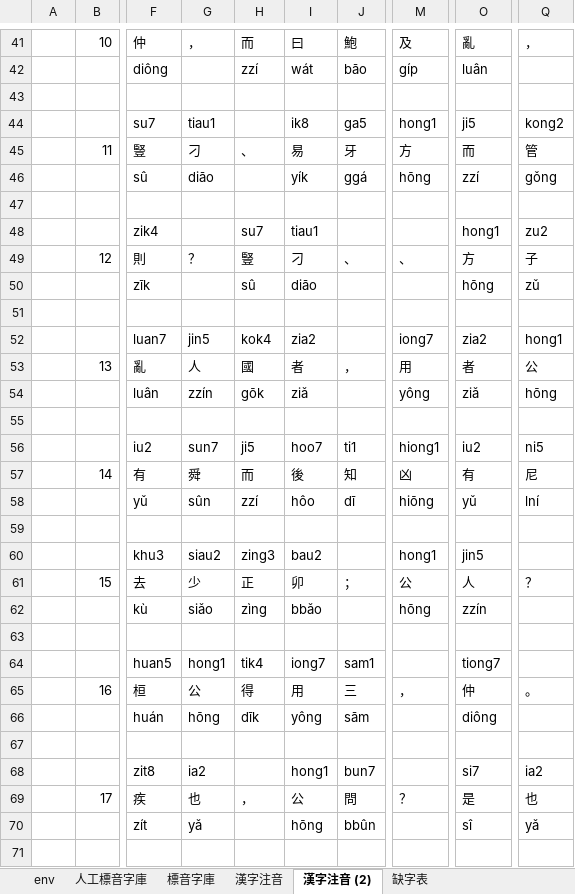
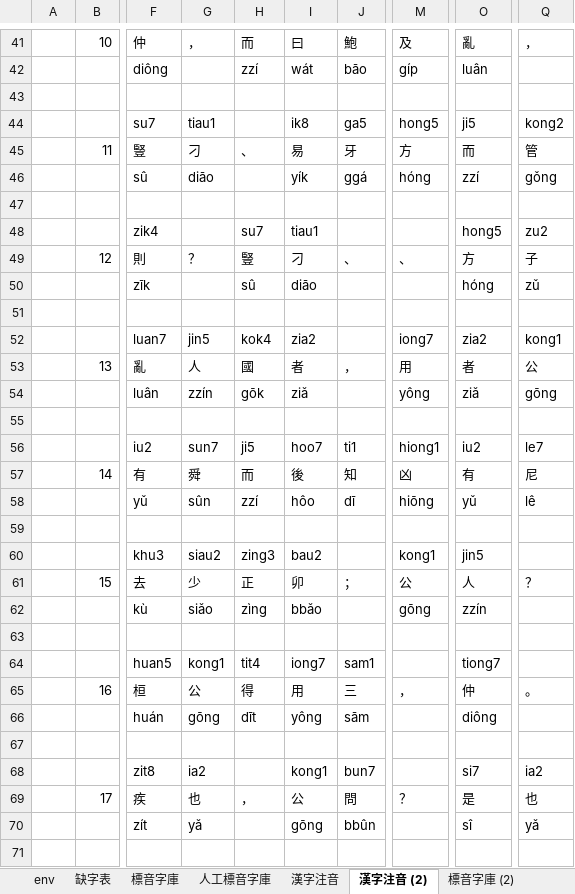
Before and after one commit to AlanJui/Piau-Im, an Excel workbook: output7/【河洛文讀注音-閩拼調符】《管仲論》.xlsx, sheet 漢字注音 (2), drawn as a sheet; only a part is shown, gaps mark what is left out; values as stored, in another font and other column widths than the file's, no cell formats; conditional formats not drawn; the diff covers the shown part only; the diff names each change by its address in the sheet, - before the commit and + after, or states it on an @@ line.

```diff
--- a/output7/【河洛文讀注音-閩拼調符】《管仲論》.xlsx (sheet 漢字注音 (2))
+++ b/output7/【河洛文讀注音-閩拼調符】《管仲論》.xlsx (sheet 漢字注音 (2))
+sheet tab: 標音字庫 (2)
@@ sheet tab order changed: env | 缺字表 | 標音字庫 | 人工標音字庫 | 漢字注音 | 漢字注音 (2) | 標音字庫 (2) @@
-M44: hong1
+M44: hong5
-M46: hōng
+M46: hóng
-O48: hong1
+O48: hong5
-O50: hōng
+O50: hóng
-Q52: hong1
+Q52: kong1
-Q54: hōng
+Q54: gōng
-Q56: ni5
+Q56: le7
-Q58: lní
+Q58: lê
-M60: hong1
+M60: kong1
-M62: hōng
+M62: gōng
-G64: hong1
+G64: kong1
-H64: tik4
+H64: tit4
-G66: hōng
+G66: gōng
-H66: dīk
+H66: dīt
-I68: hong1
+I68: kong1
-I70: hōng
+I70: gōng
```
Also changed, not shown: 72 edited cells elsewhere in this sheet, sheet 人工標音字庫, sheet 漢字注音, sheet 標音字庫, other sheet tabs, cell formats, output7/【河洛文讀注音-閩拼調符】《六國論》.xlsx, 2 other files.
